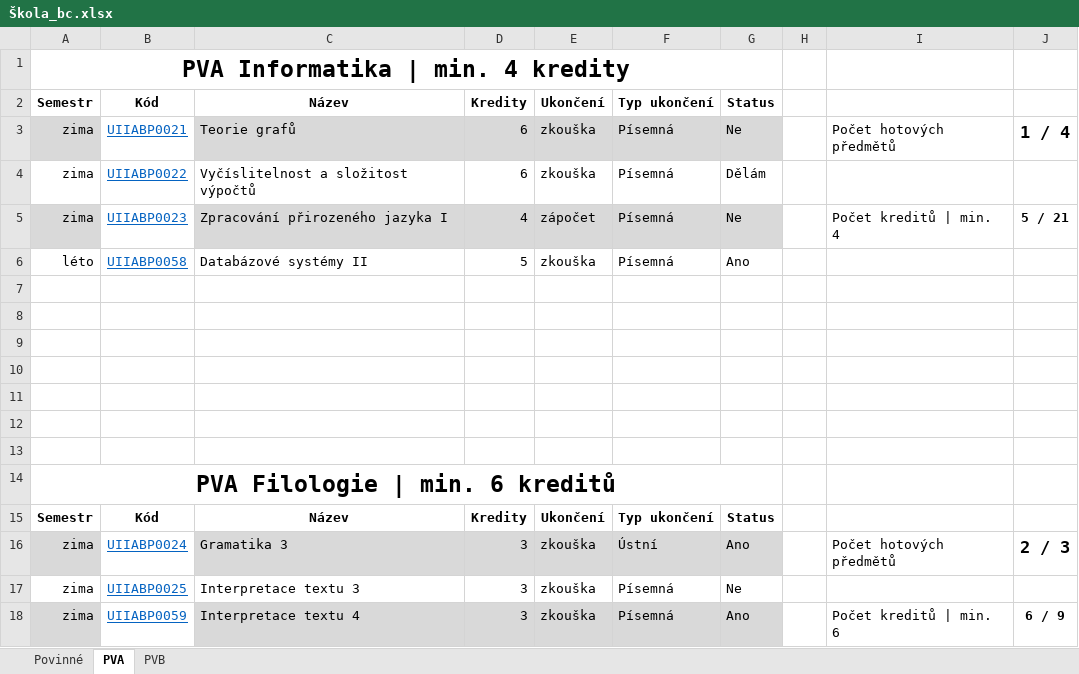
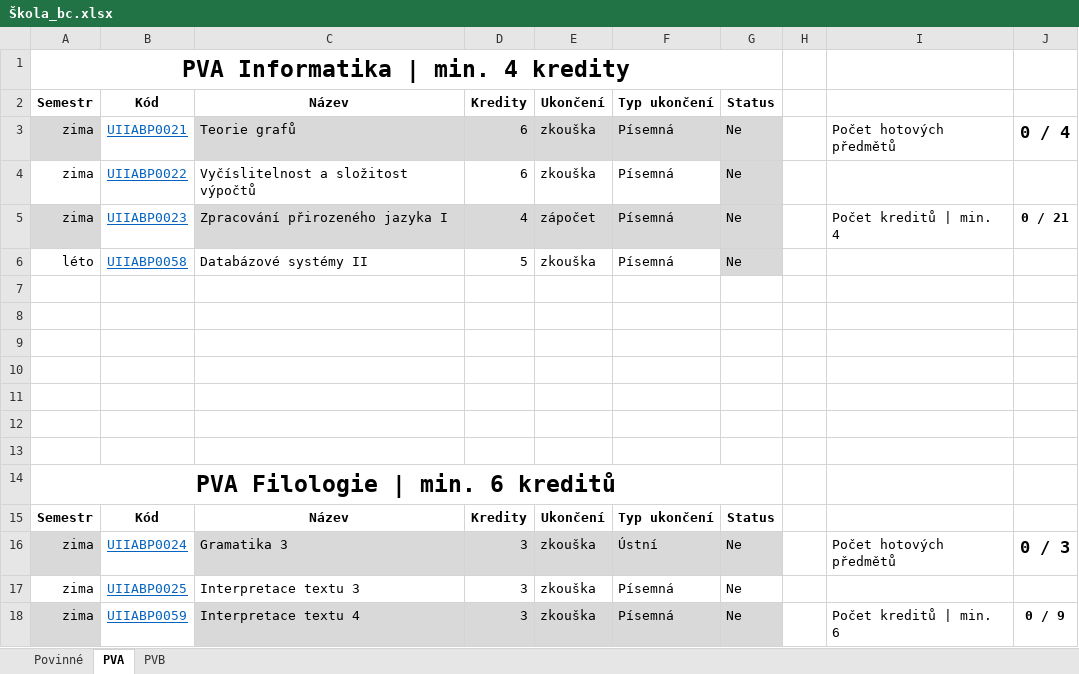
Before and after one commit to 0p4tr1k0/SLU, an Excel workbook: Škola_bc.xlsx, sheet PVA, drawn as a sheet; values as stored, in another font and other column widths than the file's, no borders; conditional formats and table styles not drawn; the diff names each change by its address in the sheet, - before the commit and + after, or states it on an @@ line.

```diff
--- a/Škola_bc.xlsx (sheet PVA)
+++ b/Škola_bc.xlsx (sheet PVA)
-J3: 1 / 4
+J3: 0 / 4
-G4: Dělám
+G4: Ne
-G4 fill: none
+G4 fill: #D9D9D9
-J5: 5 / 21
+J5: 0 / 21
-G6: Ano
+G6: Ne
-G6 fill: none
+G6 fill: #D9D9D9
-G16: Ano
+G16: Ne
-J16: 2 / 3
+J16: 0 / 3
-G18: Ano
+G18: Ne
-J18: 6 / 9
+J18: 0 / 9
```
Also changed, not shown: sheet Povinné, sheet PVB.
